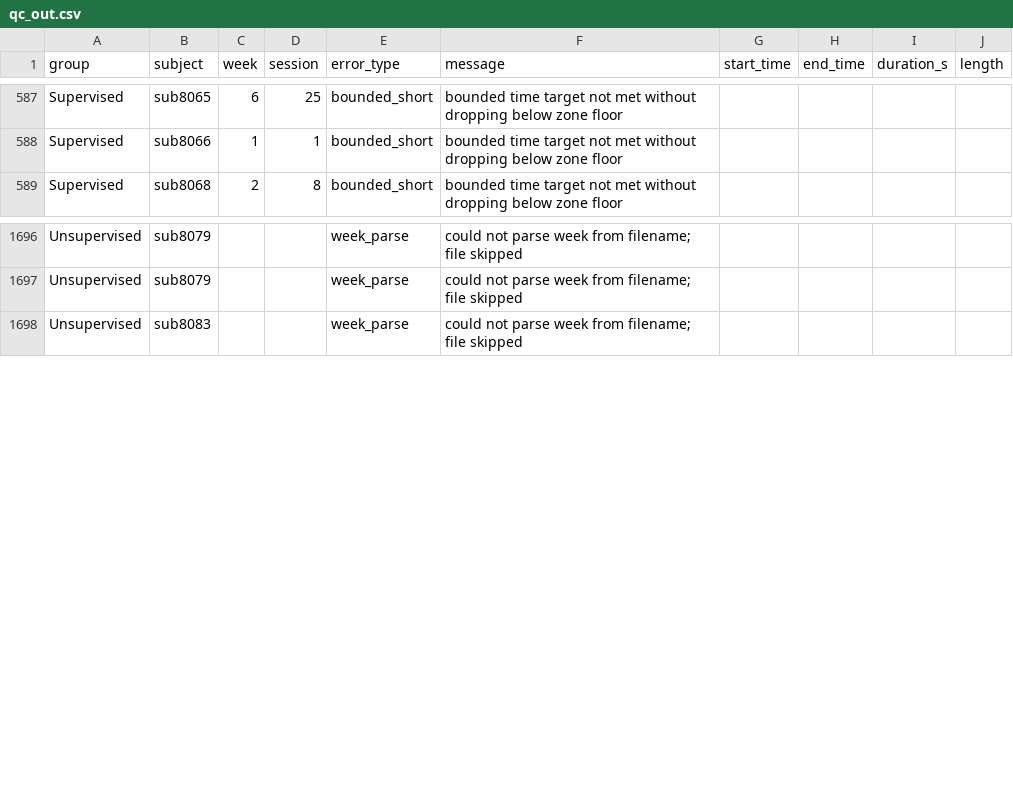
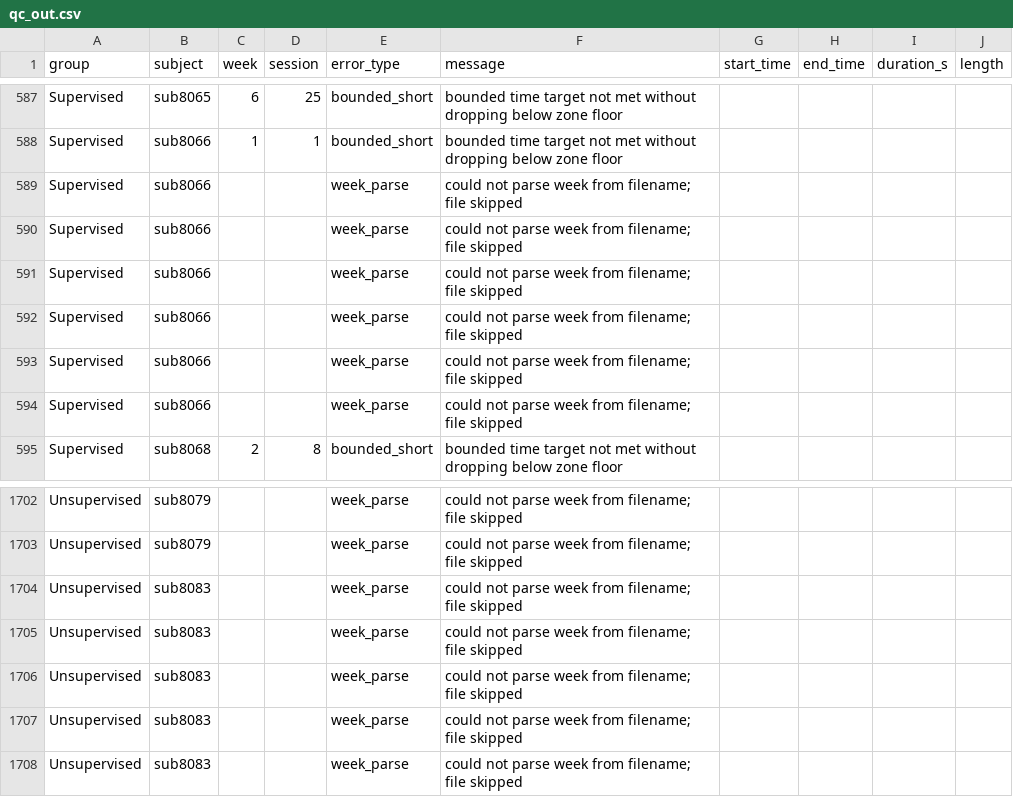
Before and after one commit to HBClab/boost-hr-py, a CSV file: qc_out.csv, drawn as a sheet; only a part is shown, gaps mark what is left out; the diff names each change by its address in the sheet, - before the commit and + after, or states it on an @@ line.

```diff
--- a/qc_out.csv
+++ b/qc_out.csv
+row 589: Supervised | sub8066 |  |  | week_parse | could not parse week from filename; file skipped
+row 590: Supervised | sub8066 |  |  | week_parse | could not parse week from filename; file skipped
+row 591: Supervised | sub8066 |  |  | week_parse | could not parse week from filename; file skipped
+row 592: Supervised | sub8066 |  |  | week_parse | could not parse week from filename; file skipped
+row 593: Supervised | sub8066 |  |  | week_parse | could not parse week from filename; file skipped
+row 594: Supervised | sub8066 |  |  | week_parse | could not parse week from filename; file skipped
+row 1704: Unsupervised | sub8083 |  |  | week_parse | could not parse week from filename; file skipped
+row 1705: Unsupervised | sub8083 |  |  | week_parse | could not parse week from filename; file skipped
+row 1706: Unsupervised | sub8083 |  |  | week_parse | could not parse week from filename; file skipped
+row 1707: Unsupervised | sub8083 |  |  | week_parse | could not parse week from filename; file skipped
```
Also changed, not shown: 1 other file.
